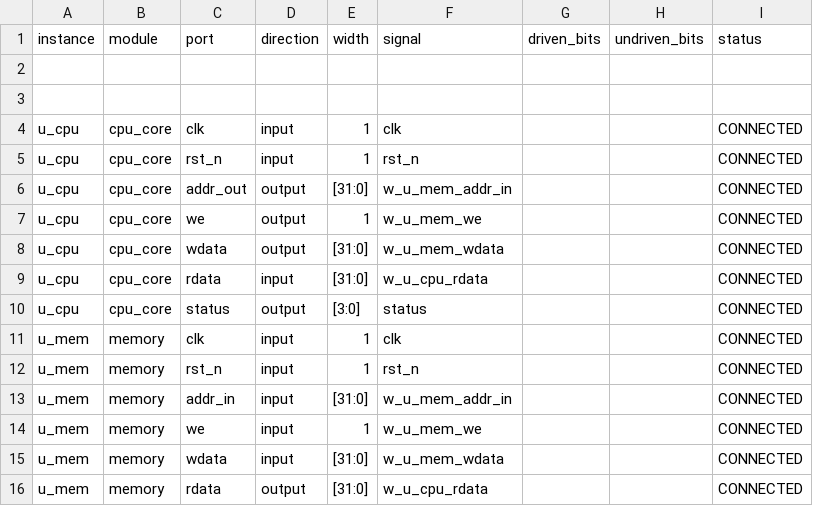
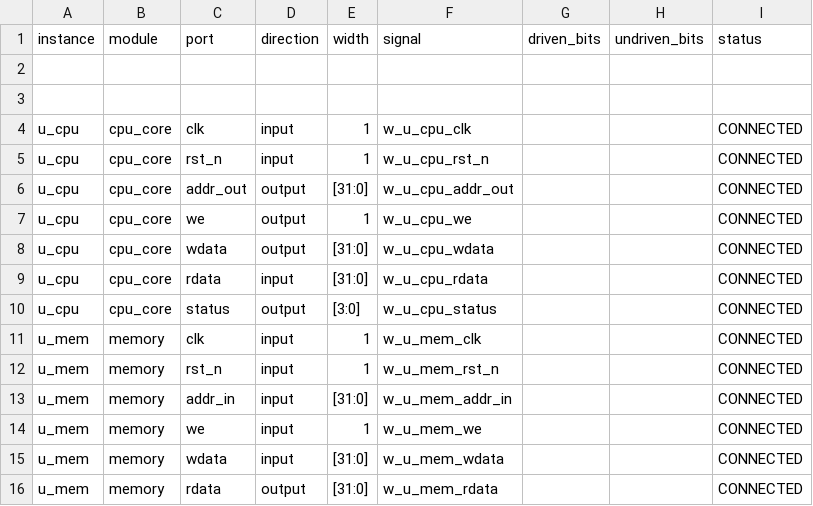
Before and after one commit to masktwo3/GitTmp, a CSV file: examples/connection_report.csv, drawn as a sheet.

```diff
--- a/examples/connection_report.csv
+++ b/examples/connection_report.csv
@@ -3,11 +3,11 @@ instance,module,port,direction,width,signal,driven_bits,undriven_bits,status
 
-u_cpu,cpu_core,clk,input,1,clk,,,CONNECTED
-u_cpu,cpu_core,rst_n,input,1,rst_n,,,CONNECTED
-u_cpu,cpu_core,addr_out,output,[31:0],w_u_mem_addr_in,,,CONNECTED
-u_cpu,cpu_core,we,output,1,w_u_mem_we,,,CONNECTED
-u_cpu,cpu_core,wdata,output,[31:0],w_u_mem_wdata,,,CONNECTED
+u_cpu,cpu_core,clk,input,1,w_u_cpu_clk,,,CONNECTED
+u_cpu,cpu_core,rst_n,input,1,w_u_cpu_rst_n,,,CONNECTED
+u_cpu,cpu_core,addr_out,output,[31:0],w_u_cpu_addr_out,,,CONNECTED
+u_cpu,cpu_core,we,output,1,w_u_cpu_we,,,CONNECTED
+u_cpu,cpu_core,wdata,output,[31:0],w_u_cpu_wdata,,,CONNECTED
 u_cpu,cpu_core,rdata,input,[31:0],w_u_cpu_rdata,,,CONNECTED
-u_cpu,cpu_core,status,output,[3:0],status,,,CONNECTED
-u_mem,memory,clk,input,1,clk,,,CONNECTED
-u_mem,memory,rst_n,input,1,rst_n,,,CONNECTED
+u_cpu,cpu_core,status,output,[3:0],w_u_cpu_status,,,CONNECTED
+u_mem,memory,clk,input,1,w_u_mem_clk,,,CONNECTED
+u_mem,memory,rst_n,input,1,w_u_mem_rst_n,,,CONNECTED
 u_mem,memory,addr_in,input,[31:0],w_u_mem_addr_in,,,CONNECTED
@@ -15,2 +15,2 @@ u_mem,memory,we,input,1,w_u_mem_we,,,CONNECTED
 u_mem,memory,wdata,input,[31:0],w_u_mem_wdata,,,CONNECTED
-u_mem,memory,rdata,output,[31:0],w_u_cpu_rdata,,,CONNECTED
+u_mem,memory,rdata,output,[31:0],w_u_mem_rdata,,,CONNECTED
```
Also changed, not shown: examples/const_and_bit_packing/connection_report.csv, examples/port_bits_packing/connection_report.csv, 9 other files.
